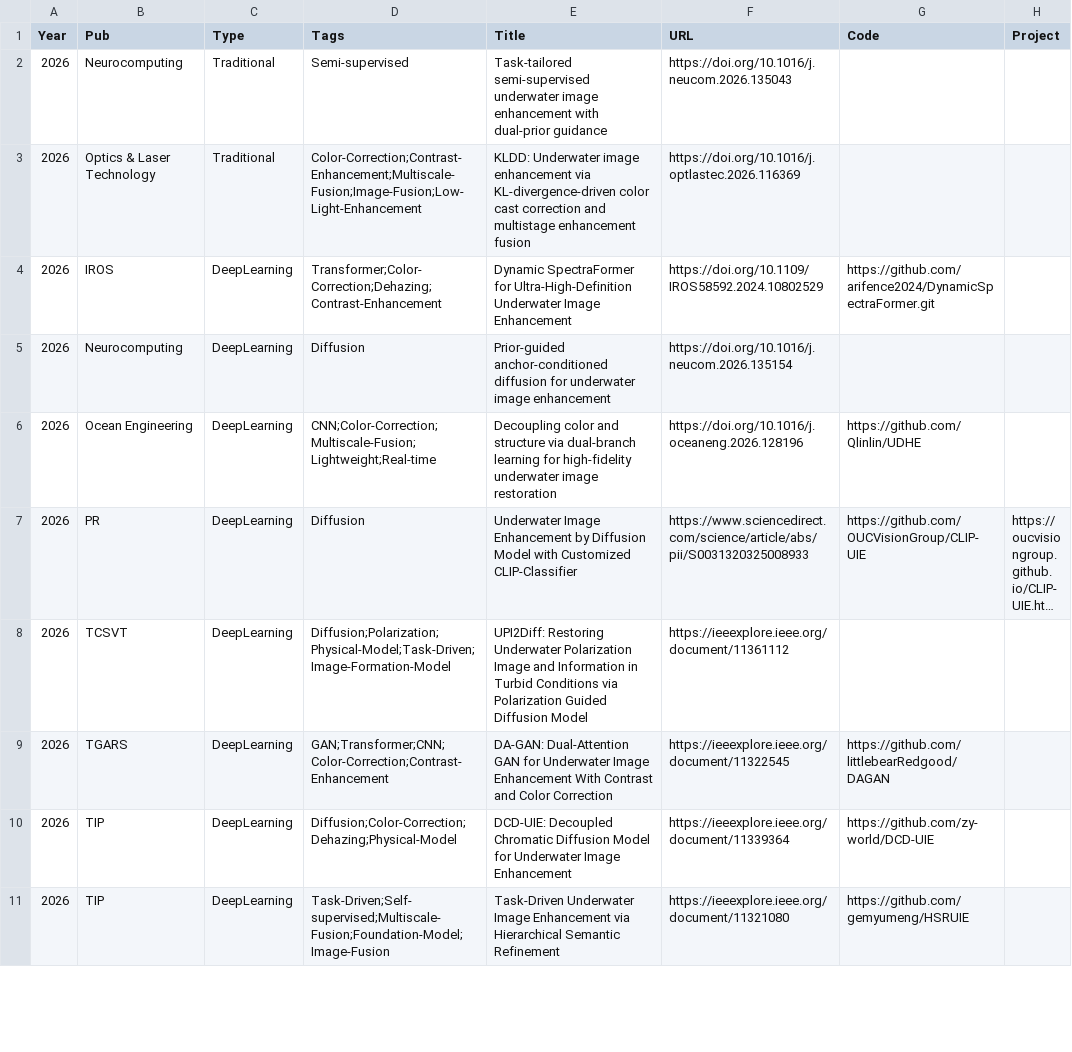
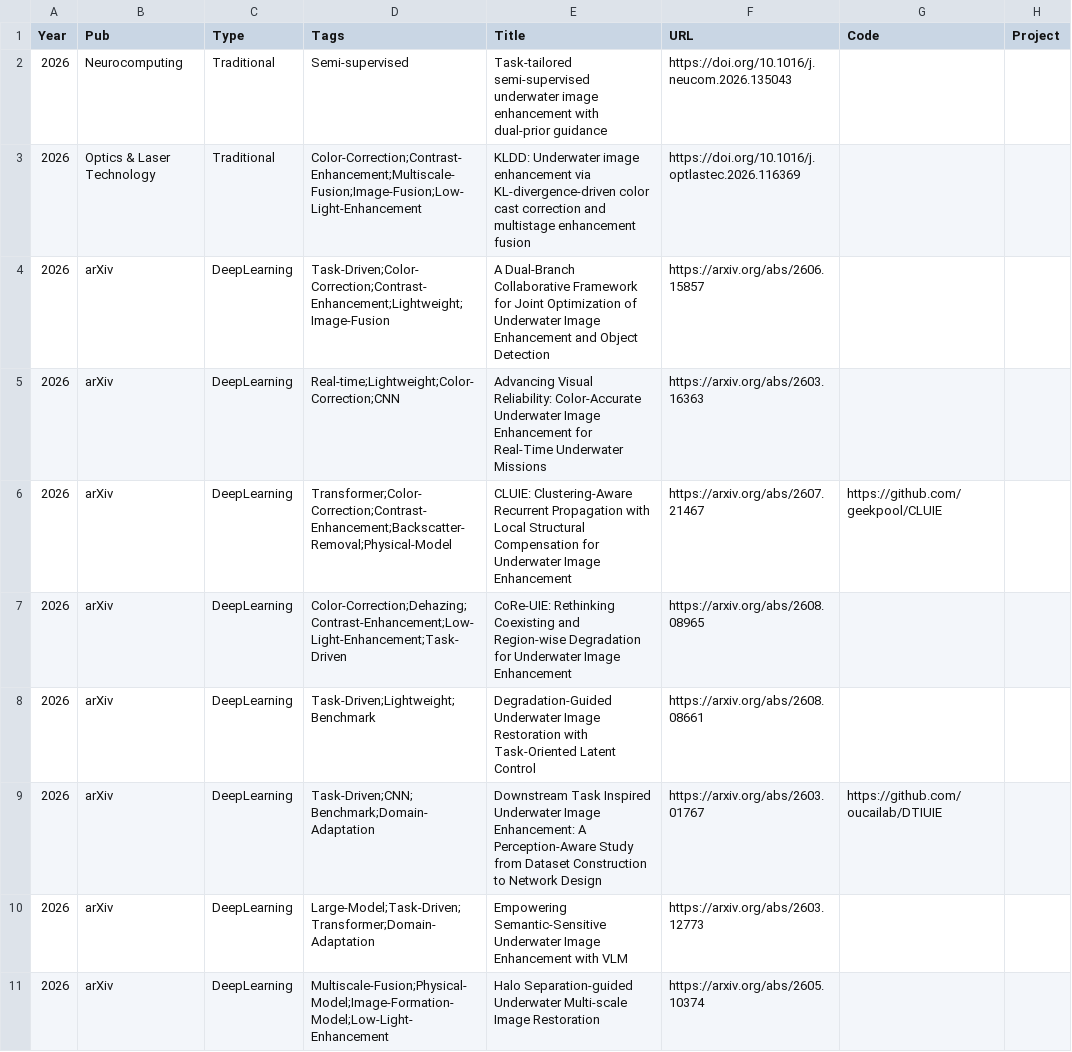
Before and after one commit to fansuregrin1/Awesome-UIE, a CSV file: .dev_scripts/collection.csv, drawn as a sheet; only a part is shown; the shorter side is filled out with more unchanged rows; long unchanged cells end in …; the diff covers the shown part only.

Commit message:
data: verify remaining 2026 candidates (22) (#41)

```diff
--- a/.dev_scripts/collection.csv
+++ b/.dev_scripts/collection.csv
@@ -3 +3,9 @@ Year,Pub,Type,Tags,Title,URL,Code,Project
 2026,Optics & Laser Technology,Traditional,Color-Correction;Contrast-Enhancement;Multiscale-Fusion;Image-Fusion;Low-Light-Enhancement,KLDD: Underwater image enhancement via KL-divergence-driven color cast correction and multistage enhancement fusion,https://doi.org/10.1016/j.optlastec.2026.116369,,
+2026,arXiv,DeepLearning,Task-Driven;Color-Correction;Contrast-Enhancement;Lightweight;Image-Fusion,A Dual-Branch Collaborative Framework for Joint Optimization of Underwater Image Enhancement and Object Detection,https://arxiv.org/abs/2606.15857,,
+2026,arXiv,DeepLearning,Real-time;Lightweight;Color-Correction;CNN,Advancing Visual Reliability: Color-Accurate Underwater Image Enhancement for Real-Time Underwater Missions,https://arxiv.org/abs/2603.16363,,
+2026,arXiv,DeepLearning,Transformer;Color-Correction;Contrast-Enhancement;Backscatter-Removal;Physical-Model,CLUIE: Clustering-Aware Recurrent Propagation with Local Structural Compensation for Underwater Image Enhancement,https://arxiv.org/abs/2607.21467,https://github.com/geekpool/CLUIE,
+2026,arXiv,DeepLearning,Color-Correction;Dehazing;Contrast-Enhancement;Low-Light-Enhancement;Task-Driven,CoRe-UIE: Rethinking Coexisting and Region-wise Degradation for Underwater Image Enhancement,https://arxiv.org/abs/2608.08965,,
+2026,arXiv,DeepLearning,Task-Driven;Lightweight;Benchmark,Degradation-Guided Underwater Image Restoration with Task-Oriented Latent Control,https://arxiv.org/abs/2608.08661,,
+2026,arXiv,DeepLearning,Task-Driven;CNN;Benchmark;Domain-Adaptation,Downstream Task Inspired Underwater Image Enhancement: A Perception-Aware Study from Dataset Construction to Network Design,https://arxiv.org/abs/2603.01767,https://github.com/oucailab/DTIUIE,
+2026,arXiv,DeepLearning,Large-Model;Task-Driven;Transformer;Domain-Adaptation,Empowering Semantic-Sensitive Underwater Image Enhancement with VLM,https://arxiv.org/abs/2603.12773,,
+2026,arXiv,DeepLearning,Multiscale-Fusion;Physical-Model;Image-Formation-Model;Low-Light-Enhancement,Halo Separation-guided Underwater Multi-scale Image Restoration,https://arxiv.org/abs/2605.10374,,
```
Also changed, not shown: 14 added rows elsewhere in this file, 9 other files.
